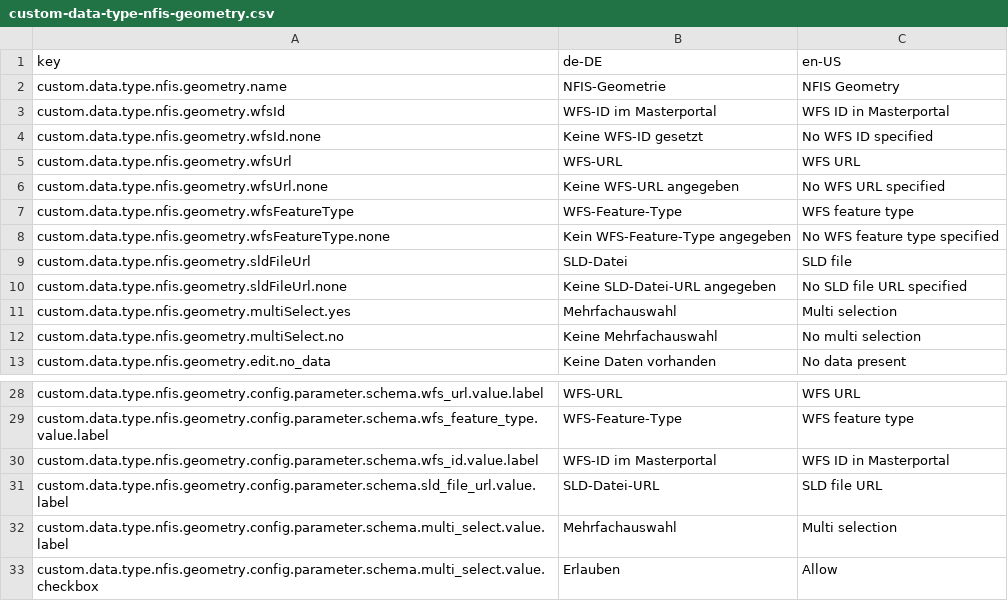
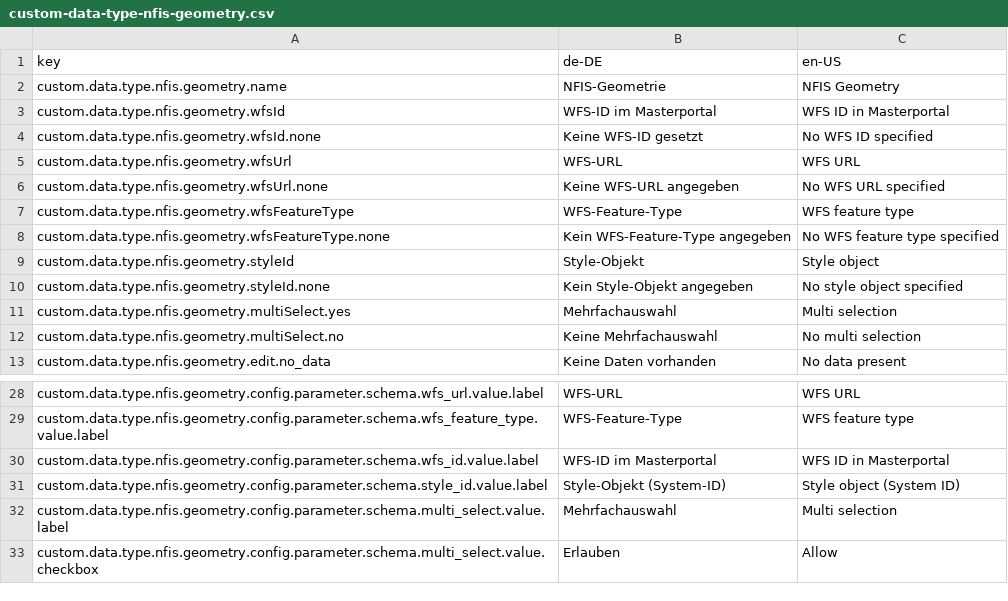
Before and after one commit to programmfabrik/fylr-plugin-custom-data-type-nfis-geometry, a CSV file: l10n/custom-data-type-nfis-geometry.csv, drawn as a sheet; only a part is shown, gaps mark what is left out; removed rows and columns are numbered as before the commit, all else as after; the diff names each change by its address in the sheet, - before the commit and + after, or states it on an @@ line.

Commit message:
Load SLD files from Fylr objects

```diff
--- a/l10n/custom-data-type-nfis-geometry.csv
+++ b/l10n/custom-data-type-nfis-geometry.csv
-row 9: custom.data.type.nfis.geometry.sldFileUrl | SLD-Datei | SLD file
-row 10: custom.data.type.nfis.geometry.sldFileUrl.none | Keine SLD-Datei-URL angegeben | No SLD file URL specified
+row 9: custom.data.type.nfis.geometry.styleId | Style-Objekt | Style object
+row 10: custom.data.type.nfis.geometry.styleId.none | Kein Style-Objekt angegeben | No style object specified
-row 31: custom.data.type.nfis.geometry.config.parameter.schema.sld_file_url.value.label | SLD-Datei-URL | SLD file URL
+row 31: custom.data.type.nfis.geometry.config.parameter.schema.style_id.value.label | Style-Objekt (System-ID) | Style object (System ID)
```
Also changed, not shown: 3 other files.
